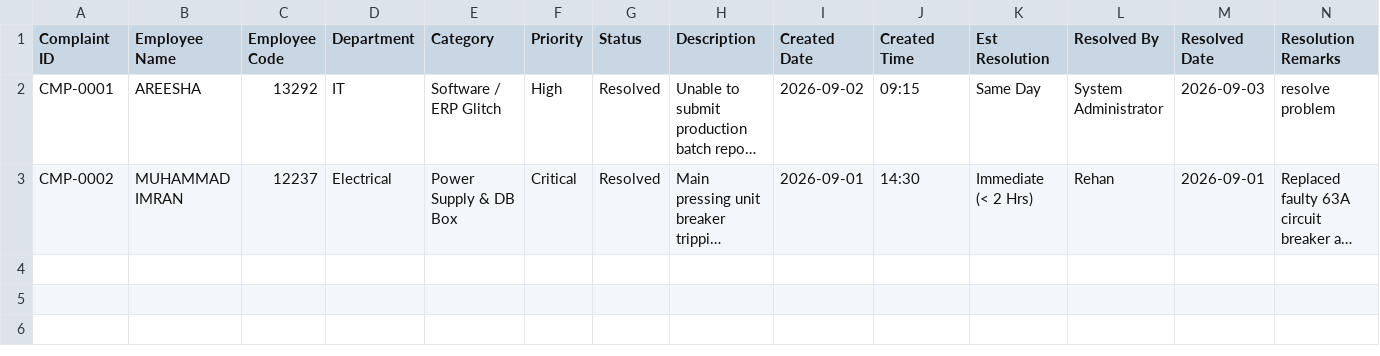
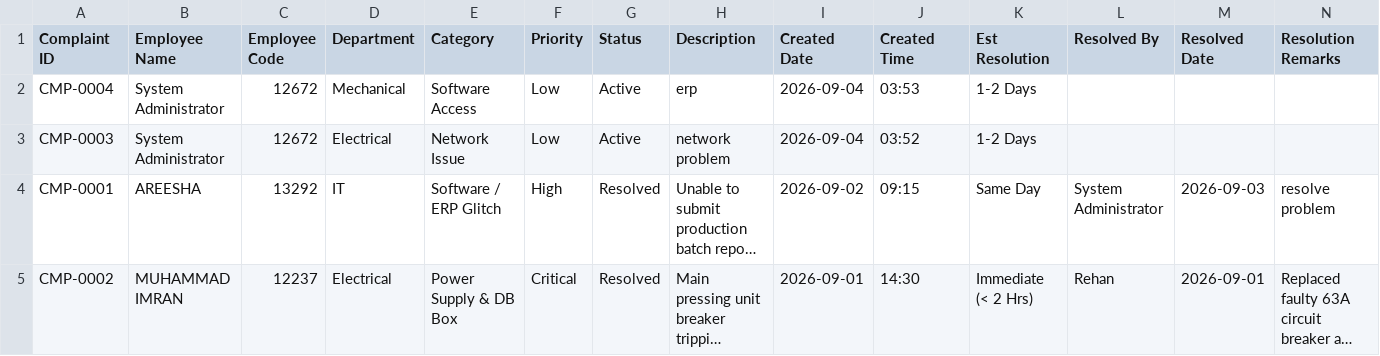
Before and after one commit to uzair23-hub/stitch_enterprise_it_complaint_management_dashboard, a CSV file: data/complaints_master_sheet.csv, drawn as a sheet; long unchanged cells end in …; the diff names each change by its address in the sheet, - before the commit and + after, or states it on an @@ line.

```diff
--- a/data/complaints_master_sheet.csv
+++ b/data/complaints_master_sheet.csv
+row 2: CMP-0004 | System Administrator | 12672 | Mechanical | Software Access | Low | Active | erp | 2026-09-04 | 03:53 | 1-2 Days
+row 3: CMP-0003 | System Administrator | 12672 | Electrical | Network Issue | Low | Active | network problem | 2026-09-04 | 03:52 | 1-2 Days
```
Also changed, not shown: 9 other files.
